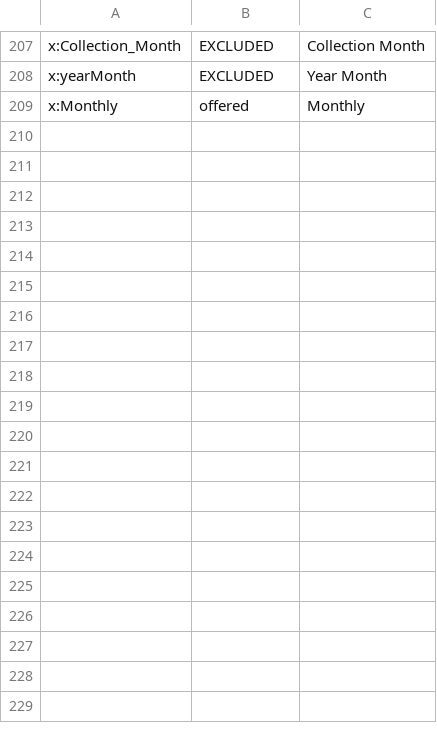
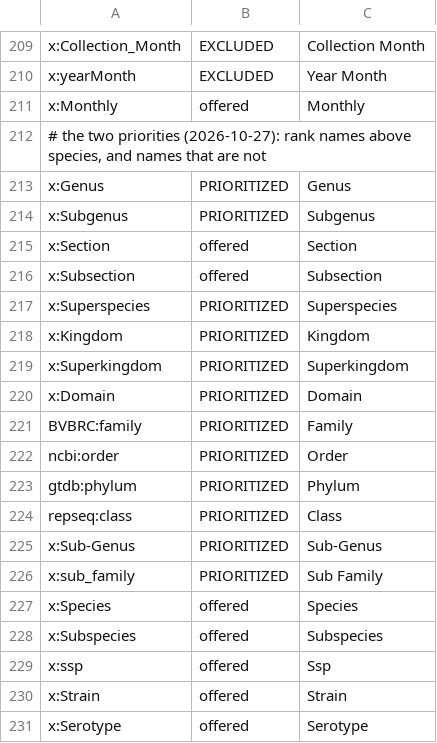
Before and after one commit to cmzmasek/forester, a TSV file: forester/test_data/vis_contract/vis-contract.tsv, drawn as a sheet; only a part is shown, gaps mark what is left out; the diff covers the shown part only.

```diff
--- a/forester/test_data/vis_contract/vis-contract.tsv
+++ b/forester/test_data/vis_contract/vis-contract.tsv
@@ -209 +211,21 @@ x:yearMonth	EXCLUDED	Year Month
 x:Monthly	offered	Monthly
+# the two priorities (2026-10-27): rank names above species, and names that are not
+x:Genus	PRIORITIZED	Genus
+x:Subgenus	PRIORITIZED	Subgenus
+x:Section	offered	Section
+x:Subsection	offered	Subsection
+x:Superspecies	PRIORITIZED	Superspecies
+x:Kingdom	PRIORITIZED	Kingdom
+x:Superkingdom	PRIORITIZED	Superkingdom
+x:Domain	PRIORITIZED	Domain
+BVBRC:family	PRIORITIZED	Family
+ncbi:order	PRIORITIZED	Order
+gtdb:phylum	PRIORITIZED	Phylum
+repseq:class	PRIORITIZED	Class
+x:Sub-Genus	PRIORITIZED	Sub-Genus
+x:sub_family	PRIORITIZED	Sub Family
+x:Species	offered	Species
+x:Subspecies	offered	Subspecies
+x:ssp	offered	Ssp
+x:Strain	offered	Strain
+x:Serotype	offered	Serotype
```
Also changed, not shown: 18 added rows and 3 edited cells elsewhere in this file, forester/test_data/vis_contract/vis-trees.tsv, 21 other files.
